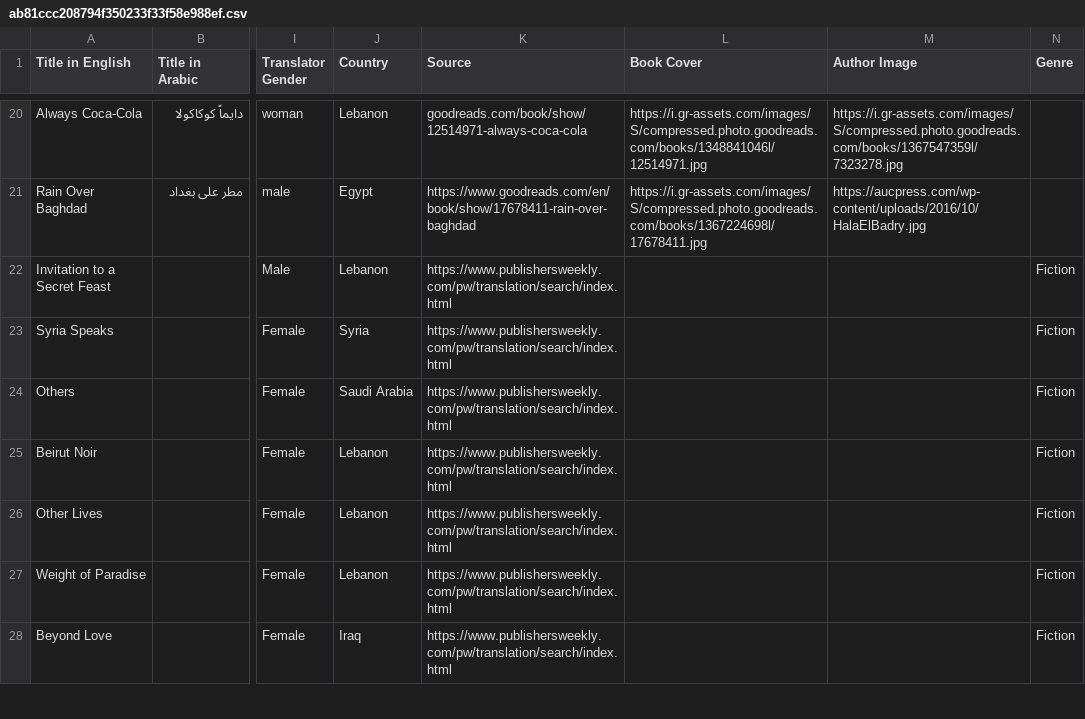
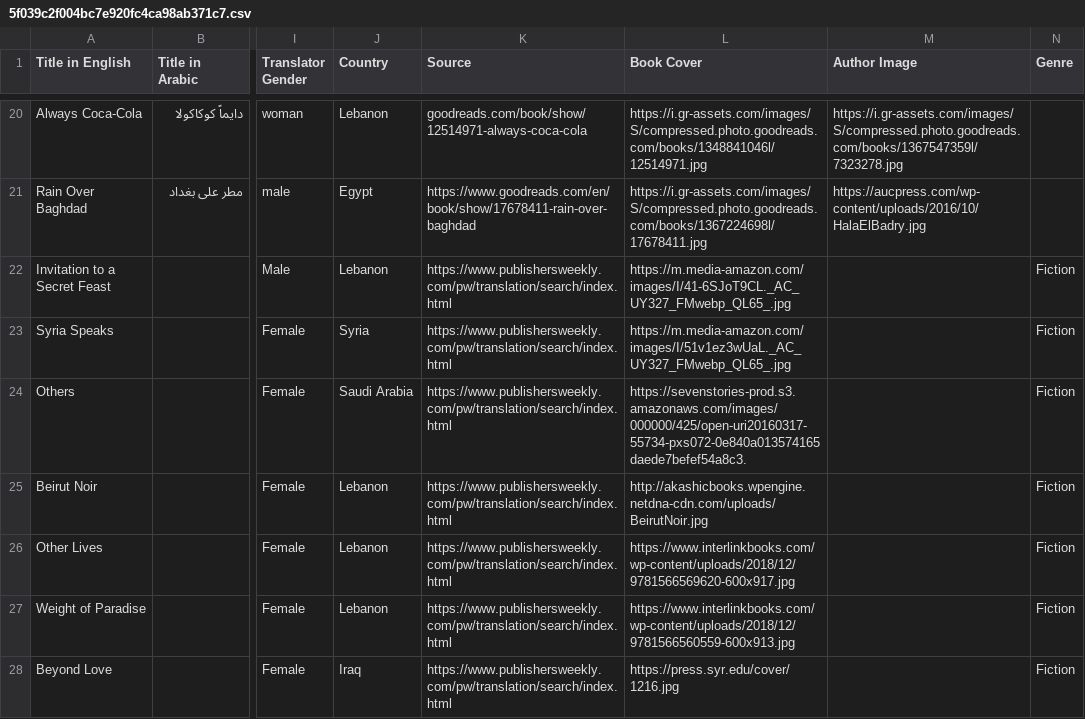
Before and after one commit to NedjaEM/writer-network, a CSV file: 5f039c2f004bc7e920fc4ca98ab371c7.csv (was ab81ccc208794f350233f33f58e988ef.csv), drawn as a sheet; only a part is shown, gaps mark what is left out; the diff covers the shown part only; the diff names each change by its address in the sheet, - before the commit and + after, or states it on an @@ line.

```diff
--- a/ab81ccc208794f350233f33f58e988ef.csv
+++ b/5f039c2f004bc7e920fc4ca98ab371c7.csv
-L22 (Book Cover): (empty)
+L22 (Book Cover): https://m.media-amazon.com/images/I/41-6SJoT9CL._AC_UY327_FMwebp_QL65_.jpg
-L23 (Book Cover): (empty)
+L23 (Book Cover): https://m.media-amazon.com/images/I/51v1ez3wUaL._AC_UY327_FMwebp_QL65_.jpg
-L24 (Book Cover): (empty)
+L24 (Book Cover): https://sevenstories-prod.s3.amazonaws.com/images/000000/425/open-uri20160317-55734-pxs072-0e840a013574165daede7befef54a8c3.
-L25 (Book Cover): (empty)
+L25 (Book Cover): http://akashicbooks.wpengine.netdna-cdn.com/uploads/BeirutNoir.jpg
-L26 (Book Cover): (empty)
+L26 (Book Cover): https://www.interlinkbooks.com/wp-content/uploads/2018/12/9781566569620-600x917.jpg
-L27 (Book Cover): (empty)
+L27 (Book Cover): https://www.interlinkbooks.com/wp-content/uploads/2018/12/9781566560559-600x913.jpg
-L28 (Book Cover): (empty)
+L28 (Book Cover): https://press.syr.edu/cover/1216.jpg
```
Also changed, not shown: 52 edited cells elsewhere in this file, books.csv, 11 other files.
